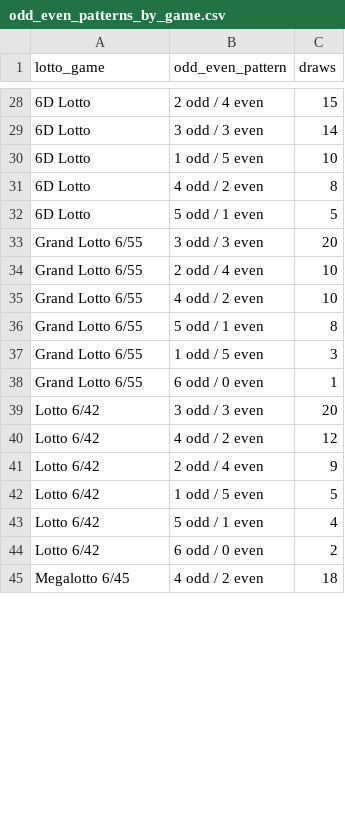
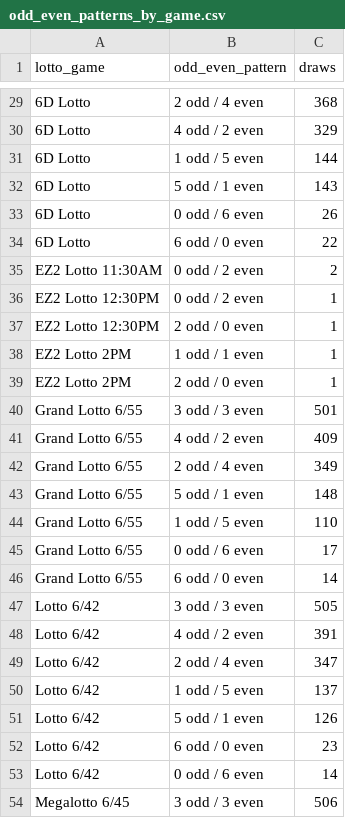
Before and after one commit to jonas230ph/Loteryanalysis, a CSV file: my_scraper/analysis_outputs/odd_even_patterns_by_game.csv, drawn as a sheet; only a part is shown, gaps mark what is left out; the diff covers the shown part only.

```diff
--- a/my_scraper/analysis_outputs/odd_even_patterns_by_game.csv
+++ b/my_scraper/analysis_outputs/odd_even_patterns_by_game.csv
@@ -28,18 +29,26 @@ lotto_game,odd_even_pattern,draws
-6D Lotto,2 odd / 4 even,15
-6D Lotto,3 odd / 3 even,14
-6D Lotto,1 odd / 5 even,10
-6D Lotto,4 odd / 2 even,8
-6D Lotto,5 odd / 1 even,5
-Grand Lotto 6/55,3 odd / 3 even,20
-Grand Lotto 6/55,2 odd / 4 even,10
-Grand Lotto 6/55,4 odd / 2 even,10
-Grand Lotto 6/55,5 odd / 1 even,8
-Grand Lotto 6/55,1 odd / 5 even,3
-Grand Lotto 6/55,6 odd / 0 even,1
-Lotto 6/42,3 odd / 3 even,20
-Lotto 6/42,4 odd / 2 even,12
-Lotto 6/42,2 odd / 4 even,9
-Lotto 6/42,1 odd / 5 even,5
-Lotto 6/42,5 odd / 1 even,4
-Lotto 6/42,6 odd / 0 even,2
-Megalotto 6/45,4 odd / 2 even,18
+6D Lotto,2 odd / 4 even,368
+6D Lotto,4 odd / 2 even,329
+6D Lotto,1 odd / 5 even,144
+6D Lotto,5 odd / 1 even,143
+6D Lotto,0 odd / 6 even,26
+6D Lotto,6 odd / 0 even,22
+EZ2 Lotto 11:30AM,0 odd / 2 even,2
+EZ2 Lotto 12:30PM,0 odd / 2 even,1
+EZ2 Lotto 12:30PM,2 odd / 0 even,1
+EZ2 Lotto 2PM,1 odd / 1 even,1
+EZ2 Lotto 2PM,2 odd / 0 even,1
+Grand Lotto 6/55,3 odd / 3 even,501
+Grand Lotto 6/55,4 odd / 2 even,409
+Grand Lotto 6/55,2 odd / 4 even,349
+Grand Lotto 6/55,5 odd / 1 even,148
+Grand Lotto 6/55,1 odd / 5 even,110
+Grand Lotto 6/55,0 odd / 6 even,17
+Grand Lotto 6/55,6 odd / 0 even,14
+Lotto 6/42,3 odd / 3 even,505
+Lotto 6/42,4 odd / 2 even,391
+Lotto 6/42,2 odd / 4 even,347
+Lotto 6/42,1 odd / 5 even,137
+Lotto 6/42,5 odd / 1 even,126
+Lotto 6/42,6 odd / 0 even,23
+Lotto 6/42,0 odd / 6 even,14
+Megalotto 6/45,3 odd / 3 even,506
```
Also changed, not shown: 10 added rows and 56 edited cells elsewhere in this file, my_scraper/analysis_outputs/number_frequency_by_game.csv, my_scraper/analysis_outputs/possible_winning_numbers_by_game.csv, 13 other files.
